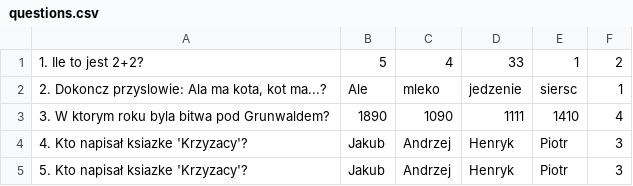
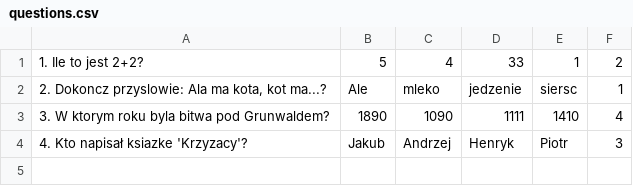
Before and after one commit to jaroslawblak/Exam_Service, a CSV file: Server/src/main/resources/questions.csv, drawn as a sheet.

```diff
--- a/Server/src/main/resources/questions.csv
+++ b/Server/src/main/resources/questions.csv
@@ -4,2 +4 @@
 4. Kto napisał ksiazke 'Krzyzacy'?;Jakub;Andrzej;Henryk;Piotr;3
-5. Kto napisał ksiazke 'Krzyzacy'?;Jakub;Andrzej;Henryk;Piotr;3
```
Also changed, not shown: 12 other files.
